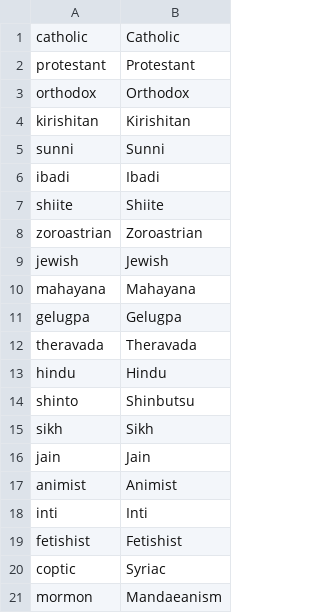
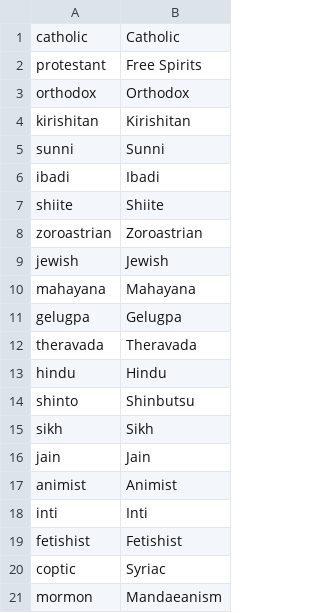
Before and after one commit to FeelsAtlasMan/Harald-s-Triumph-old-, a CSV file: [WIP]/[WIP]/localisation/00000_HT_religion.csv, drawn as a sheet.

```diff
--- a/[WIP]/[WIP]/localisation/00000_HT_religion.csv
+++ b/[WIP]/[WIP]/localisation/00000_HT_religion.csv
@@ -1,3 +1,3 @@
 catholic;Catholic;;;;;;;;;;;;;;;;;;;;;;;;;;;;;;;;;;;;;;;;;;;;;;;;;;;;;;;;;;;;;;;;;;;;
-protestant;Protestant;;;;;;;;;;;;;;;;;;;;;;;;;;;;;;;;;;;;;;;;;;;;;;;;;;;;;;;;;;;;;;;;;;;;
+protestant;Free Spirits;;;;;;;;;;;;;;;;;;;;;;;;;;;;;;;;;;;;;;;;;;;;;;;;;;;;;;;;;;;;;;;;;;;;
 orthodox;Orthodox;;;;;;;;;;;;;;;;;;;;;;;;;;;;;;;;;;;;;;;;;;;;;;;;;;;;;;;;;;;;;;;;;;;;
```
Also changed, not shown: [WIP]/[WIP]/localisation/00000_HT_MISC.csv, [WIP]/[WIP]/localisation/0000_HT_Nations.csv, 32 other files.
